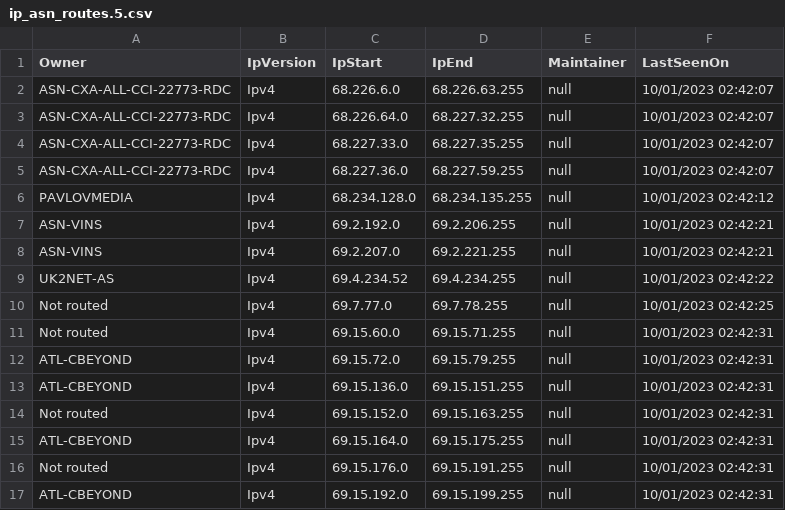
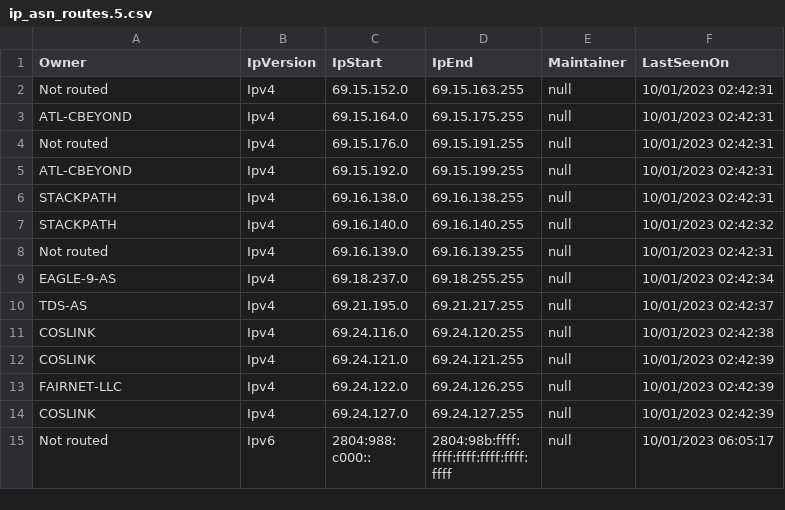
Before and after one commit to mcknight89/mk.data, a CSV file: ip_asn_routes.5.csv, drawn as a sheet; only a part is shown; the shorter side is filled out with more unchanged rows.

Commit message:
Updated ip_asn_routes.5.csv Updated ip_asn_routes.5.json

```diff
--- a/ip_asn_routes.5.csv
+++ b/ip_asn_routes.5.csv
@@ -1,14 +1,2 @@
 Owner,IpVersion,IpStart,IpEnd,Maintainer,LastSeenOn
-"ASN-CXA-ALL-CCI-22773-RDC","Ipv4","68.226.6.0","68.226.63.255","null","10/01/2023 02:42:07"
-"ASN-CXA-ALL-CCI-22773-RDC","Ipv4","68.226.64.0","68.227.32.255","null","10/01/2023 02:42:07"
-"ASN-CXA-ALL-CCI-22773-RDC","Ipv4","68.227.33.0","68.227.35.255","null","10/01/2023 02:42:07"
-"ASN-CXA-ALL-CCI-22773-RDC","Ipv4","68.227.36.0","68.227.59.255","null","10/01/2023 02:42:07"
-"PAVLOVMEDIA","Ipv4","68.234.128.0","68.234.135.255","null","10/01/2023 02:42:12"
-"ASN-VINS","Ipv4","69.2.192.0","69.2.206.255","null","10/01/2023 02:42:21"
-"ASN-VINS","Ipv4","69.2.207.0","69.2.221.255","null","10/01/2023 02:42:21"
-"UK2NET-AS","Ipv4","69.4.234.52","69.4.234.255","null","10/01/2023 02:42:22"
-"Not routed","Ipv4","69.7.77.0","69.7.78.255","null","10/01/2023 02:42:25"
-"Not routed","Ipv4","69.15.60.0","69.15.71.255","null","10/01/2023 02:42:31"
-"ATL-CBEYOND","Ipv4","69.15.72.0","69.15.79.255","null","10/01/2023 02:42:31"
-"ATL-CBEYOND","Ipv4","69.15.136.0","69.15.151.255","null","10/01/2023 02:42:31"
 "Not routed","Ipv4","69.15.152.0","69.15.163.255","null","10/01/2023 02:42:31"
```
Also changed, not shown: 1 other file.
